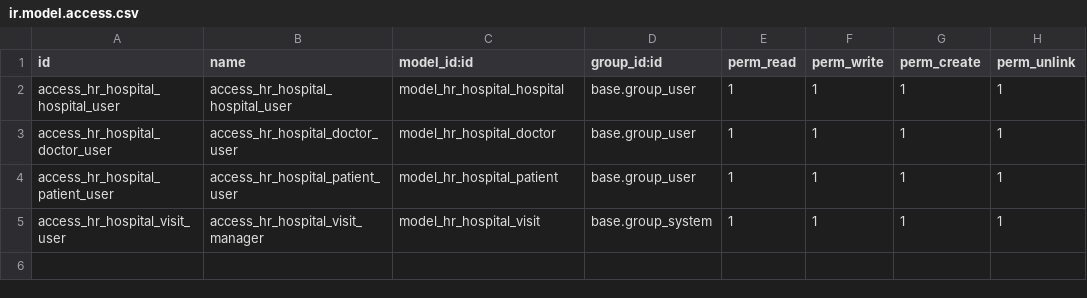
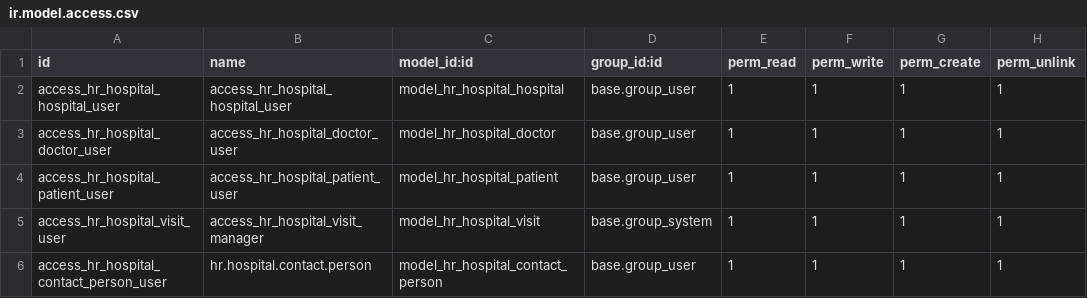
Before and after one commit to web100ry/odoo_modules, a CSV file: hr_hospital/security/ir.model.access.csv, drawn as a sheet; the diff names each change by its address in the sheet, - before the commit and + after, or states it on an @@ line.

Commit message:
add new fields, models

```diff
--- a/hr_hospital/security/ir.model.access.csv
+++ b/hr_hospital/security/ir.model.access.csv
+row 6: access_hr_hospital_contact_person_user | hr.hospital.contact.person | model_hr_hospital_contact_person | base.group_user | 1 | 1 | 1 | 1
```
Also changed, not shown: 14 other files.
